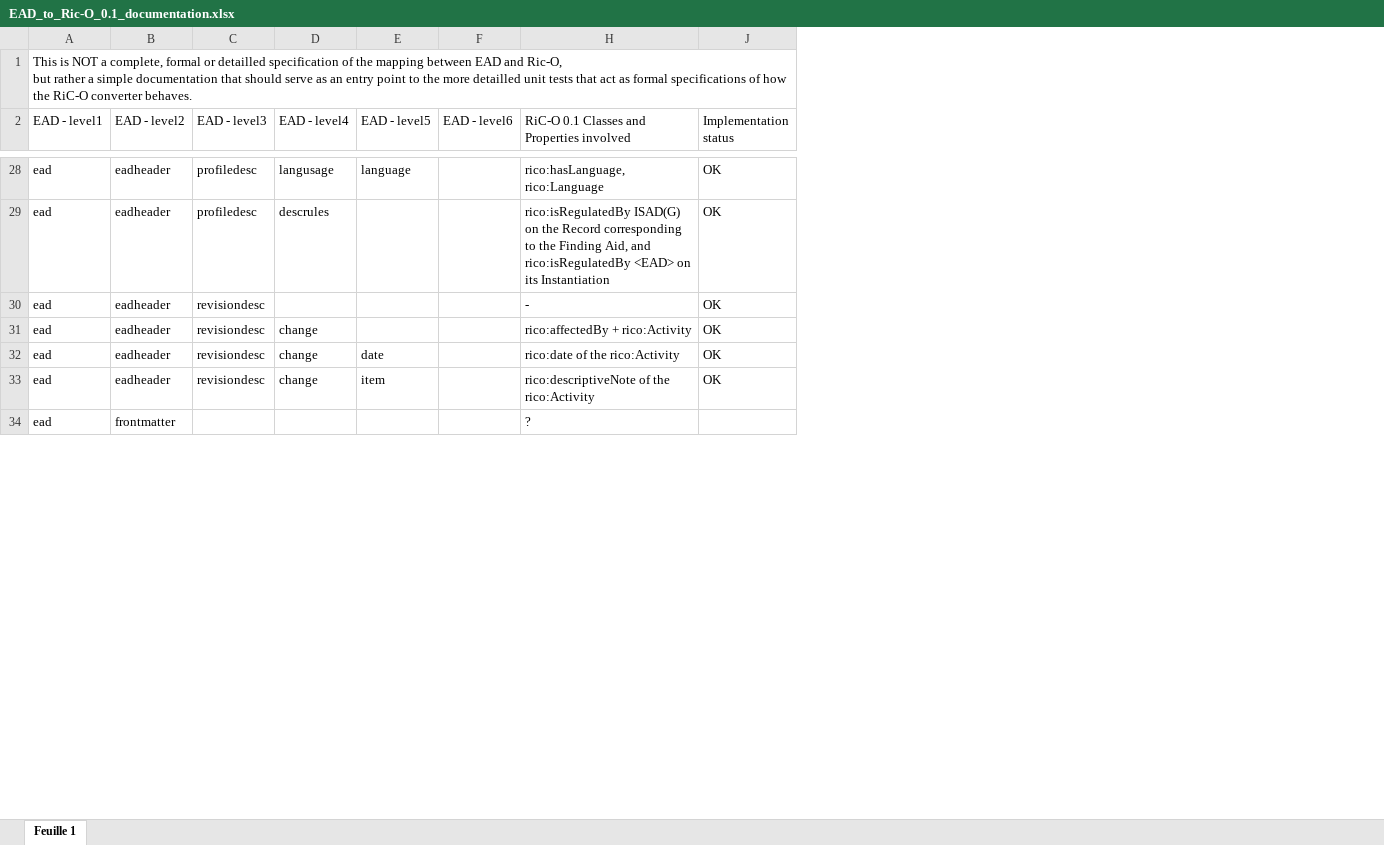
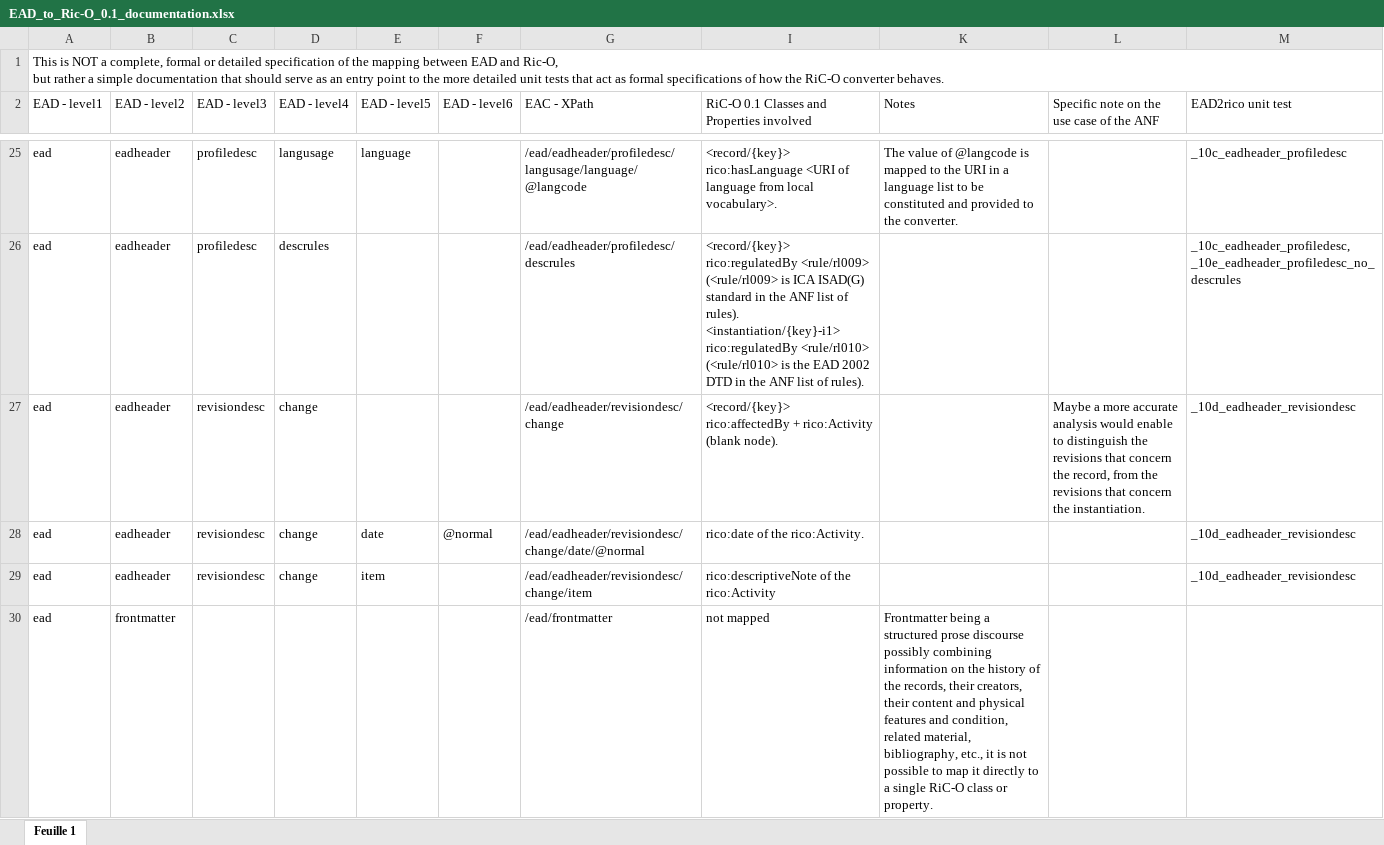
Before and after one commit to ArchivesNationalesFR/rico-converter, an Excel workbook: ricoconverter/ricoconverter-doc/src/main/resources/EAD_to_Ric-O_0.1_documentation.xlsx, sheet Feuille 1, drawn as a sheet; only a part is shown, gaps mark what is left out; values as stored, in another font and other column widths than the file's, no cell formats; charts and pictures not drawn; removed rows and columns are numbered as before the commit, all else as after; ↵ is a line break in a cell; the diff covers the shown part only; the diff names each change by its address in the sheet, - before the commit and + after, or states it on an @@ line.

Commit message:
completed the EAD to RiC-O mapping file

```diff
--- a/ricoconverter/ricoconverter-doc/src/main/resources/EAD_to_Ric-O_0.1_documentation.xlsx (sheet Feuille 1)
+++ b/ricoconverter/ricoconverter-doc/src/main/resources/EAD_to_Ric-O_0.1_documentation.xlsx (sheet Feuille 1)
@@ column G (EAC - XPath) unhidden, rows 25-30: /ead/eadheader/profiledesc/langusage/language/@langcode | /ead/eadheader/profiledesc/descrules | /ead/eadheader/revisiondesc/change | /ead/eadheader/revisiondesc/change/date/@normal | /ead/eadheader/revisiondesc/change/item | /ead/frontmatter @@
@@ column J (Implementation status) hidden, rows 28-29: OK | OK; rows 31-33: all OK @@
+column K (Notes), rows 25-30: The value of @langcode is mapped to the URI in a language list to be constituted and provided to the converter. |  |  |  |  | Frontmatter being a structured prose discourse possibly combining information on the history of the records, their creators, their content and physical features and condition, related material, bibliography, etc., it is not possible to map it directly to a single RiC-O class or property.
+column L, row 2: Specific note on the use case of the ANF; row 27: Maybe a more accurate analysis would enable to distinguish the revisions that concern the record, from the revisions that concern the instantiation.
+column M (EAD2rico unit test), rows 25-29: _10c_eadheader_profiledesc | _10c_eadheader_profiledesc, _10e_eadheader_profiledesc_no_descrules | _10d_eadheader_revisiondesc | _10d_eadheader_revisiondesc | _10d_eadheader_revisiondesc
-A1 (EAD - level1): …formal or detailled specification of the mapping between EAD and Ric-O, ↵ but rather a simple documentation that should serve as an entry point to the more detailled unit tests…
+A1 (EAD - level1): …formal or detailed specification of the mapping between EAD and Ric-O, ↵ but rather a simple documentation that should serve as an entry point to the more detailed unit tests…
-I25: rico:hasLanguage, rico:Language
+I25: <record/{key}> rico:hasLanguage <URI of language from local vocabulary>.
-I26: rico:isRegulatedBy ISAD(G) on the Record corresponding to the Finding Aid, and rico:isRegulatedBy <EAD> on its Instantiation
+I26: <record/{key}> rico:regulatedBy <rule/rl009> (<rule/rl009> is ICA ISAD(G) standard in the ANF list of rules). ↵ <instantiation/{key}-i1> rico:regulatedBy <rule/rl010> (<rule/rl010> is the EAD 2002 DTD in the ANF list of rules).
-row 30: ead | eadheader | revisiondesc |  |  |  | - | OK
-I27: rico:affectedBy + rico:Activity
+I27: <record/{key}> rico:affectedBy + rico:Activity (blank node).
-F28 (EAD - level6): (empty)
+F28 (EAD - level6): @normal
-I28: rico:date of the rico:Activity
+I28: rico:date of the rico:Activity.
-I30: ?
+I30: not mapped
```
Also changed, not shown: 14 added rows, 9 removed rows and 94 edited cells elsewhere in this sheet, cell formats, hidden cells, charts or pictures.
